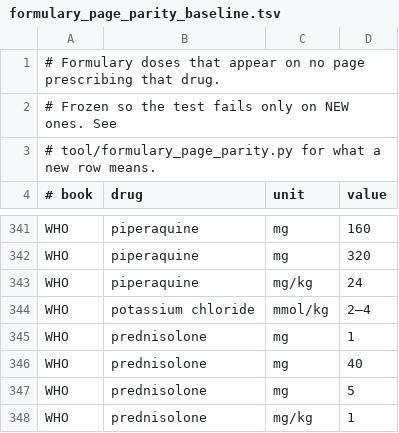
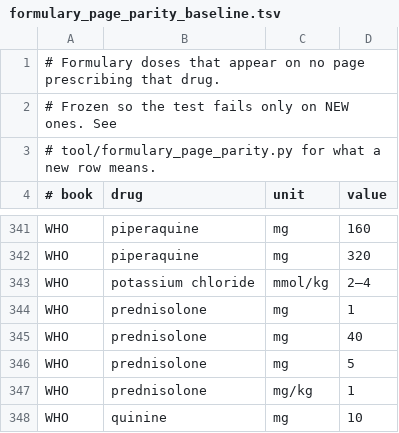
Before and after one commit to fhir-fli/orbweaver, a TSV file: tool/formulary_page_parity_baseline.tsv, drawn as a sheet; only a part is shown, gaps mark what is left out; the shorter side is filled out with more unchanged rows.

```diff
--- a/tool/formulary_page_parity_baseline.tsv
+++ b/tool/formulary_page_parity_baseline.tsv
@@ -342,3 +342,2 @@ WHO	piperaquine	mg	160
 WHO	piperaquine	mg	320
-WHO	piperaquine	mg/kg	24
 WHO	potassium chloride	mmol/kg	2–4
```
Also changed, not shown: tool/crossbook/doses.tsv, 1 other file.
